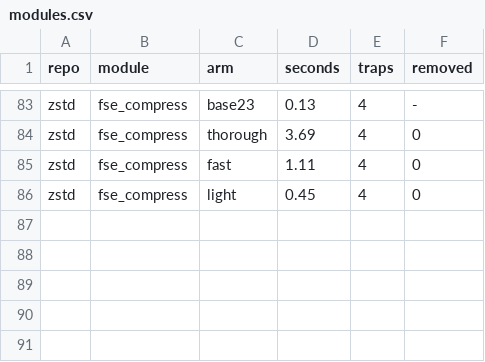
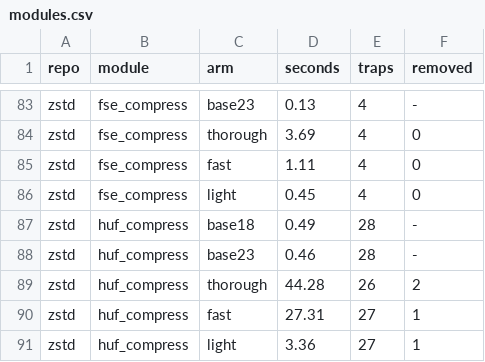
Before and after one commit to AmiraliE1380/ODeSSy, a CSV file: results/static/souper_static_poison/modules.csv, drawn as a sheet; only a part is shown, gaps mark what is left out; the diff names each change by its address in the sheet, - before the commit and + after, or states it on an @@ line.

Commit message:
souper static: zstd/huf_compress

```diff
--- a/results/static/souper_static_poison/modules.csv
+++ b/results/static/souper_static_poison/modules.csv
+row 87: zstd | huf_compress | base18 | 0.49 | 28 | -
+row 88: zstd | huf_compress | base23 | 0.46 | 28 | -
+row 89: zstd | huf_compress | thorough | 44.28 | 26 | 2
+row 90: zstd | huf_compress | fast | 27.31 | 27 | 1
+row 91: zstd | huf_compress | light | 3.36 | 27 | 1
```
